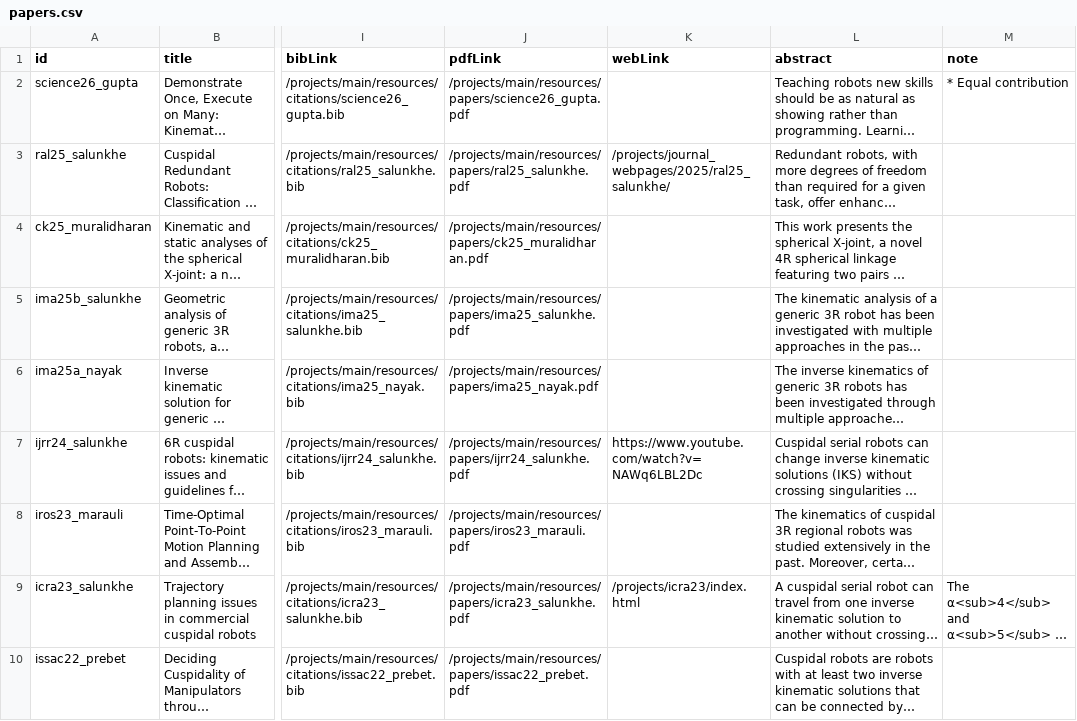
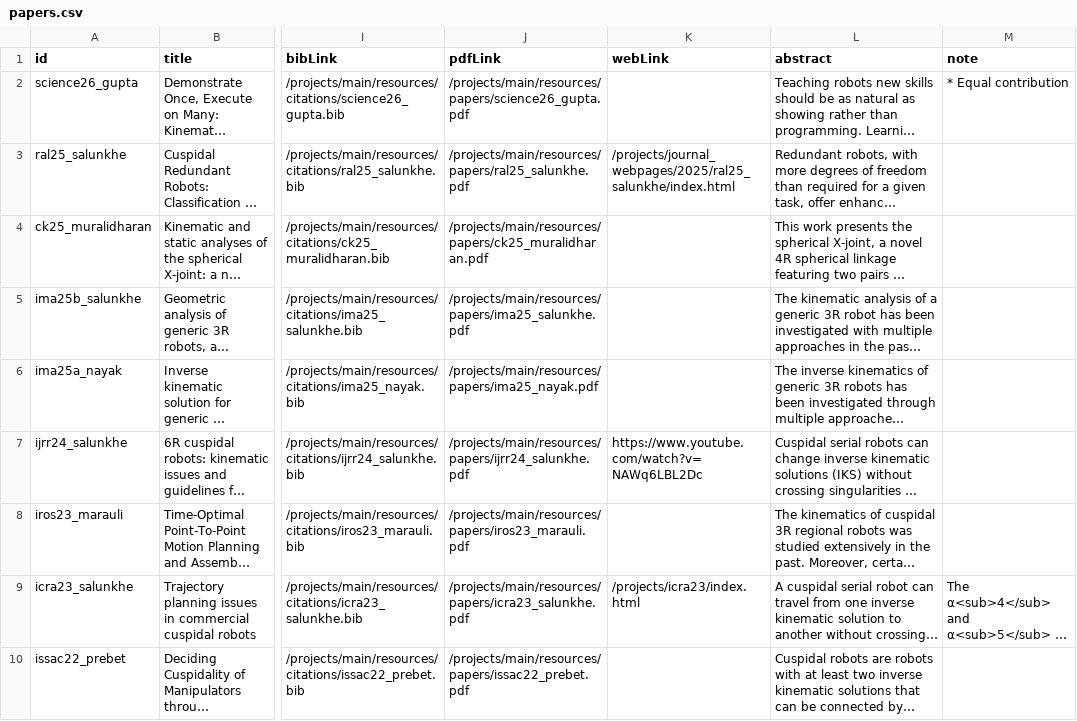
Before and after one commit to salunkhedurgesh/personal_website, a CSV file: projects/main/publications/papers.csv, drawn as a sheet; only a part is shown, gaps mark what is left out; long unchanged cells end in …; the diff names each change by its address in the sheet, - before the commit and + after, or states it on an @@ line.

```diff
--- a/projects/main/publications/papers.csv
+++ b/projects/main/publications/papers.csv
-K3 (webLink): /projects/journal_webpages/2025/ral25_salunkhe/
+K3 (webLink): /projects/journal_webpages/2025/ral25_salunkhe/index.html
```
Also changed, not shown: 36 other files.
